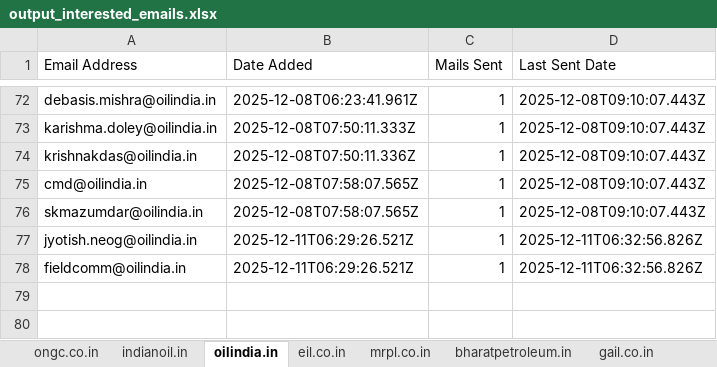
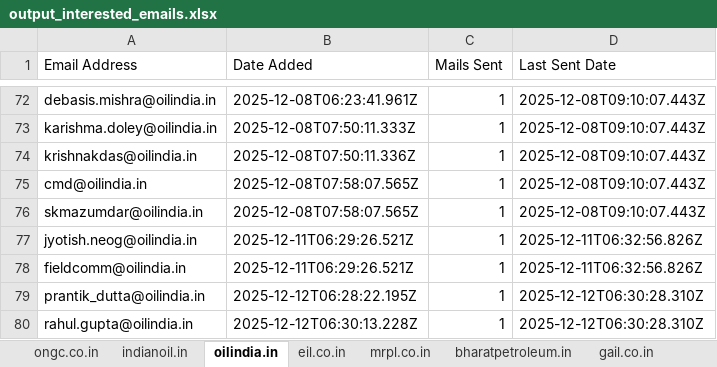
Before and after one commit to petrobot-admin/gem-scrapper, an Excel workbook: output_interested_emails.xlsx, sheet oilindia.in, drawn as a sheet; only a part is shown, gaps mark what is left out; values as stored, in another font and other column widths than the file's, no borders; the diff names each change by its address in the sheet, - before the commit and + after, or states it on an @@ line.

```diff
--- a/output_interested_emails.xlsx (sheet oilindia.in)
+++ b/output_interested_emails.xlsx (sheet oilindia.in)
+row 79: prantik_dutta@oilindia.in | 2025-12-12T06:28:22.195Z | 1 | 2025-12-12T06:30:28.310Z
+row 80: rahul.gupta@oilindia.in | 2025-12-12T06:30:13.228Z | 1 | 2025-12-12T06:30:28.310Z
```
Also changed, not shown: sheet gail.co.in, sheet bharatpetroleum.in, sheet indianoil.in, 2 other files.
